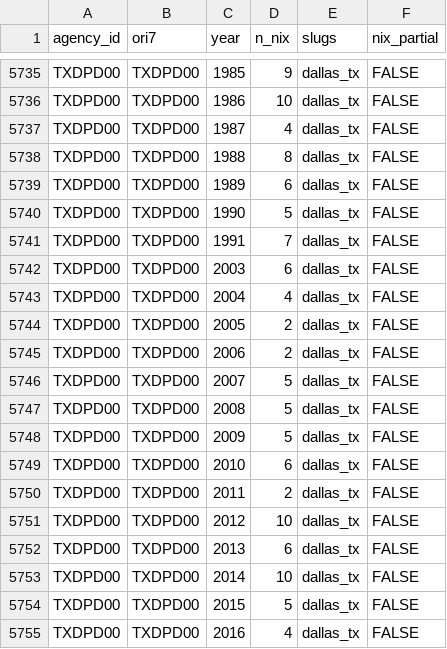
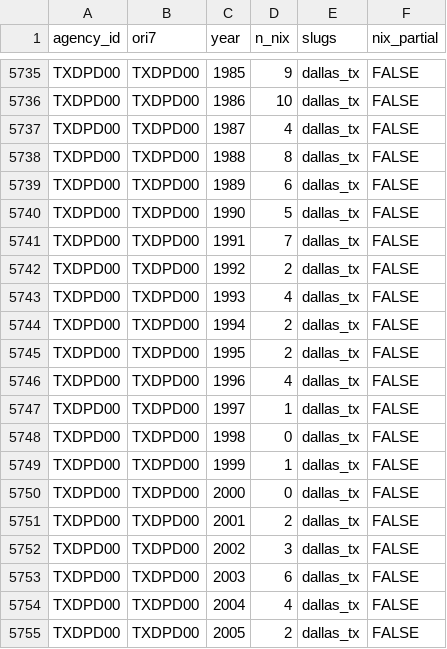
Before and after one commit to jnixy/agency-level-fatal-OIS, a CSV file: data/clean/nix_agency_year.csv, drawn as a sheet; only a part is shown, gaps mark what is left out; the shorter side is filled out with more unchanged rows; the diff names each change by its address in the sheet, - before the commit and + after, or states it on an @@ line.

```diff
--- a/data/clean/nix_agency_year.csv
+++ b/data/clean/nix_agency_year.csv
+row 5742: TXDPD00 | TXDPD00 | 1992 | 2 | dallas_tx | FALSE
+row 5743: TXDPD00 | TXDPD00 | 1993 | 4 | dallas_tx | FALSE
+row 5744: TXDPD00 | TXDPD00 | 1994 | 2 | dallas_tx | FALSE
+row 5745: TXDPD00 | TXDPD00 | 1995 | 2 | dallas_tx | FALSE
+row 5746: TXDPD00 | TXDPD00 | 1996 | 4 | dallas_tx | FALSE
+row 5747: TXDPD00 | TXDPD00 | 1997 | 1 | dallas_tx | FALSE
+row 5748: TXDPD00 | TXDPD00 | 1998 | 0 | dallas_tx | FALSE
+row 5749: TXDPD00 | TXDPD00 | 1999 | 1 | dallas_tx | FALSE
+row 5750: TXDPD00 | TXDPD00 | 2000 | 0 | dallas_tx | FALSE
+row 5751: TXDPD00 | TXDPD00 | 2001 | 2 | dallas_tx | FALSE
+row 5752: TXDPD00 | TXDPD00 | 2002 | 3 | dallas_tx | FALSE
```
Also changed, not shown: agency-level-fatal-ois.csv, output/tables/coverage_by_year.csv, 12 other files.
